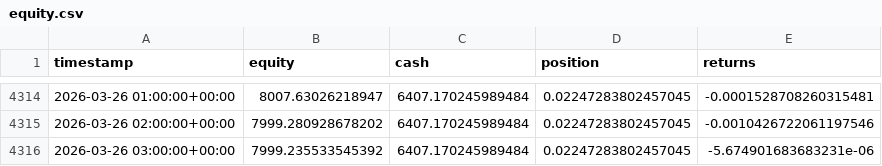
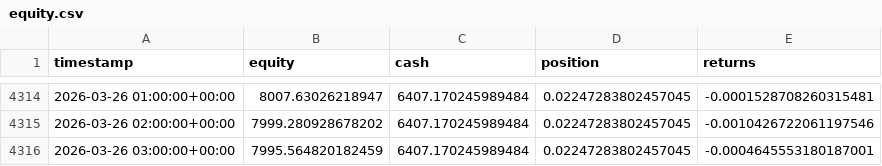
Before and after one commit to stiyl/btcbot2, a CSV file: equity.csv, drawn as a sheet; only a part is shown, gaps mark what is left out.

```diff
--- a/equity.csv
+++ b/equity.csv
@@ -4315,2 +4315,2 @@ timestamp,equity,cash,position,returns
 2026-03-26 02:00:00+00:00,7999.280928678202,6407.170245989484,0.02247283802457045,-0.0010426722061197546
-2026-03-26 03:00:00+00:00,7999.235533545392,6407.170245989484,0.02247283802457045,-5.674901683683231e-06
+2026-03-26 03:00:00+00:00,7995.564820182459,6407.170245989484,0.02247283802457045,-0.0004645553180187001
```
Also changed, not shown: BTC_USD_3600s_180d.csv.
